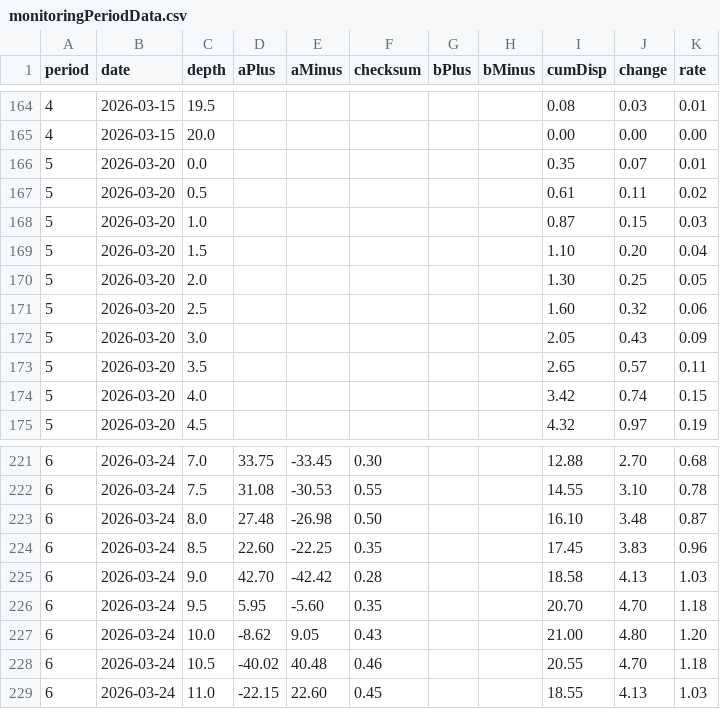
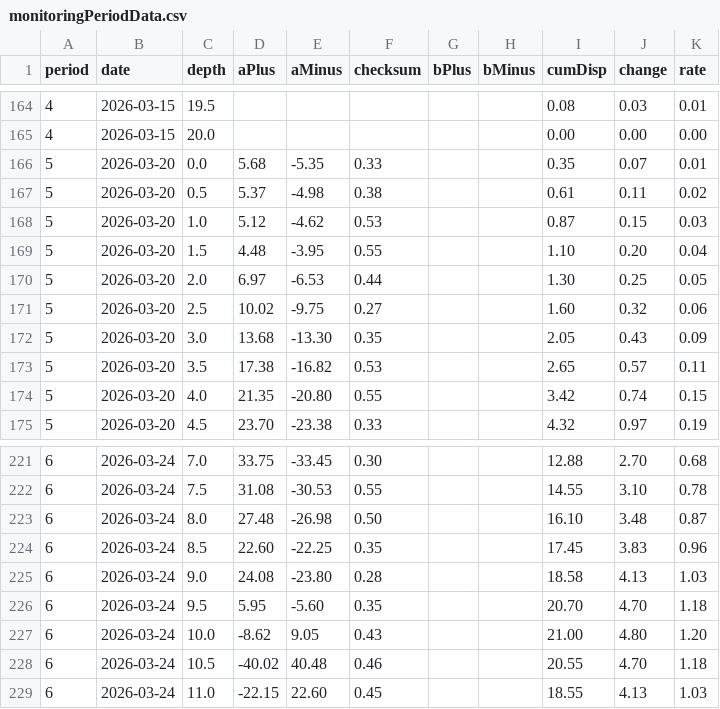
Before and after one commit to POTPER/ioxweb, a CSV file: src/data/training/monitoringPeriodData.csv, drawn as a sheet; only a part is shown, gaps mark what is left out; the diff covers the shown part only.

```diff
--- a/src/data/training/monitoringPeriodData.csv
+++ b/src/data/training/monitoringPeriodData.csv
@@ -165,11 +165,11 @@ period,date,depth,aPlus,aMinus,checksum,bPlus,bMinus,cumDisp,change,rate
 4,2026-03-15,20.0,,,,,,0.00,0.00,0.00
-5,2026-03-20,0.0,,,,,,0.35,0.07,0.01
-5,2026-03-20,0.5,,,,,,0.61,0.11,0.02
-5,2026-03-20,1.0,,,,,,0.87,0.15,0.03
-5,2026-03-20,1.5,,,,,,1.10,0.20,0.04
-5,2026-03-20,2.0,,,,,,1.30,0.25,0.05
-5,2026-03-20,2.5,,,,,,1.60,0.32,0.06
-5,2026-03-20,3.0,,,,,,2.05,0.43,0.09
-5,2026-03-20,3.5,,,,,,2.65,0.57,0.11
-5,2026-03-20,4.0,,,,,,3.42,0.74,0.15
-5,2026-03-20,4.5,,,,,,4.32,0.97,0.19
+5,2026-03-20,0.0,5.68,-5.35,0.33,,,0.35,0.07,0.01
+5,2026-03-20,0.5,5.37,-4.98,0.38,,,0.61,0.11,0.02
+5,2026-03-20,1.0,5.12,-4.62,0.53,,,0.87,0.15,0.03
+5,2026-03-20,1.5,4.48,-3.95,0.55,,,1.10,0.20,0.04
+5,2026-03-20,2.0,6.97,-6.53,0.44,,,1.30,0.25,0.05
+5,2026-03-20,2.5,10.02,-9.75,0.27,,,1.60,0.32,0.06
+5,2026-03-20,3.0,13.68,-13.30,0.35,,,2.05,0.43,0.09
+5,2026-03-20,3.5,17.38,-16.82,0.53,,,2.65,0.57,0.11
+5,2026-03-20,4.0,21.35,-20.80,0.55,,,3.42,0.74,0.15
+5,2026-03-20,4.5,23.70,-23.38,0.33,,,4.32,0.97,0.19
@@ -224,3 +224,3 @@ period,date,depth,aPlus,aMinus,checksum,bPlus,bMinus,cumDisp,change,rate
 6,2026-03-24,8.5,22.60,-22.25,0.35,,,17.45,3.83,0.96
-6,2026-03-24,9.0,42.70,-42.42,0.28,,,18.58,4.13,1.03
+6,2026-03-24,9.0,24.08,-23.80,0.28,,,18.58,4.13,1.03
 6,2026-03-24,9.5,5.95,-5.60,0.35,,,20.70,4.70,1.18
```
Also changed, not shown: 93 edited cells elsewhere in this file, 3 other files.
